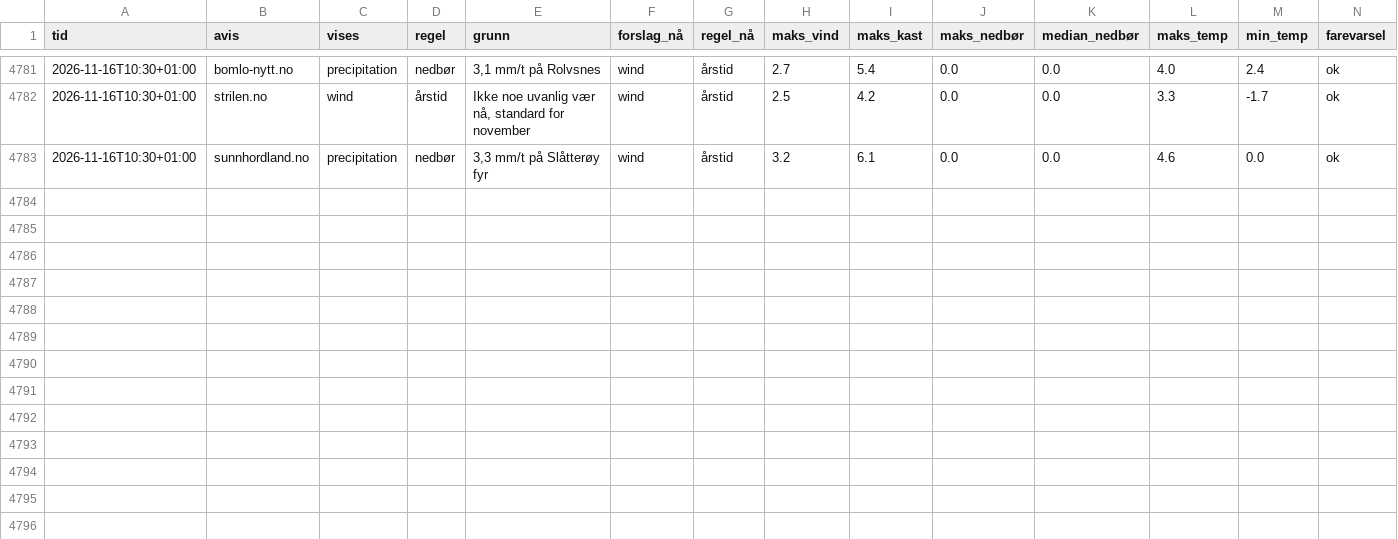
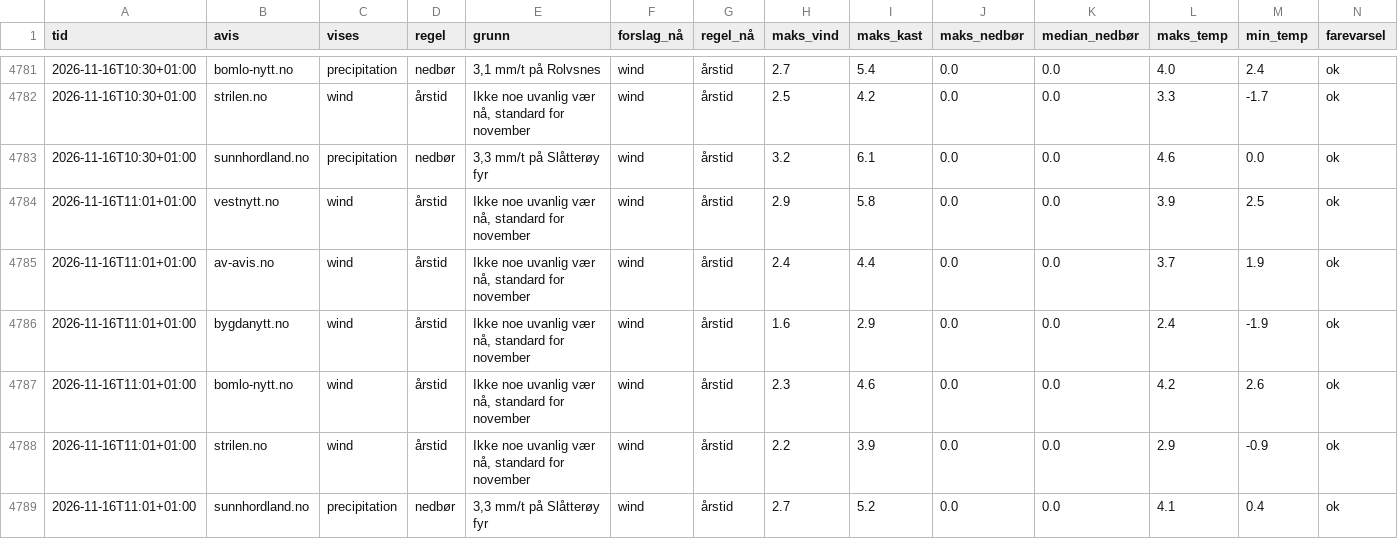
Before and after one commit to tactek/vaertype, a CSV file: logg/2026-11.csv, drawn as a sheet; only a part is shown, gaps mark what is left out.

```diff
--- a/logg/2026-11.csv
+++ b/logg/2026-11.csv
@@ -4783 +4783,7 @@ tid,avis,vises,regel,grunn,forslag_nå,regel_nå,maks_vind,maks_kast,maks_nedbø
 2026-11-16T10:30+01:00,sunnhordland.no,precipitation,nedbør,"3,3 mm/t på Slåtterøy fyr",wind,årstid,3.2,6.1,0.0,0.0,4.6,0.0,ok
+2026-11-16T11:01+01:00,vestnytt.no,wind,årstid,"Ikke noe uvanlig vær nå, standard for november",wind,årstid,2.9,5.8,0.0,0.0,3.9,2.5,ok
+2026-11-16T11:01+01:00,av-avis.no,wind,årstid,"Ikke noe uvanlig vær nå, standard for november",wind,årstid,2.4,4.4,0.0,0.0,3.7,1.9,ok
+2026-11-16T11:01+01:00,bygdanytt.no,wind,årstid,"Ikke noe uvanlig vær nå, standard for november",wind,årstid,1.6,2.9,0.0,0.0,2.4,-1.9,ok
+2026-11-16T11:01+01:00,bomlo-nytt.no,wind,årstid,"Ikke noe uvanlig vær nå, standard for november",wind,årstid,2.3,4.6,0.0,0.0,4.2,2.6,ok
+2026-11-16T11:01+01:00,strilen.no,wind,årstid,"Ikke noe uvanlig vær nå, standard for november",wind,årstid,2.2,3.9,0.0,0.0,2.9,-0.9,ok
+2026-11-16T11:01+01:00,sunnhordland.no,precipitation,nedbør,"3,3 mm/t på Slåtterøy fyr",wind,årstid,2.7,5.2,0.0,0.0,4.1,0.4,ok
```
Also changed, not shown: 6 other files.
